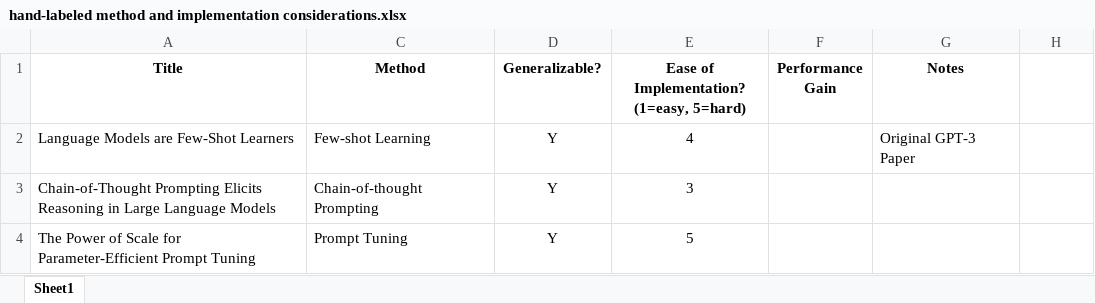
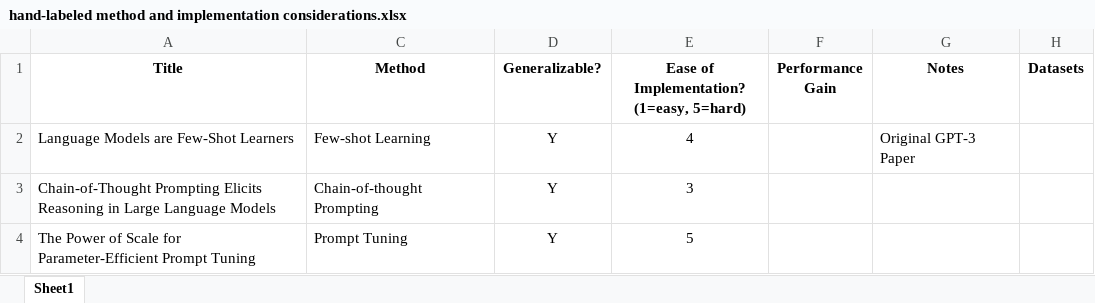
Before and after one commit to ijyliu/anlp23-project, an Excel workbook: Midterm Report/Selection of Prompt Engineering Methods/hand-labeled method and implementation considerations.xlsx, sheet Sheet1, drawn as a sheet; only a part is shown; values as stored, in another font and other column widths than the file's, no borders; the diff names each change by its address in the sheet, - before the commit and + after, or states it on an @@ line.

```diff
--- a/Midterm Report/Selection of Prompt Engineering Methods/hand-labeled method and implementation considerations.xlsx (sheet Sheet1)
+++ b/Midterm Report/Selection of Prompt Engineering Methods/hand-labeled method and implementation considerations.xlsx (sheet Sheet1)
-H1: (empty)
+H1: Datasets
```
Also changed, not shown: 1 other file.
